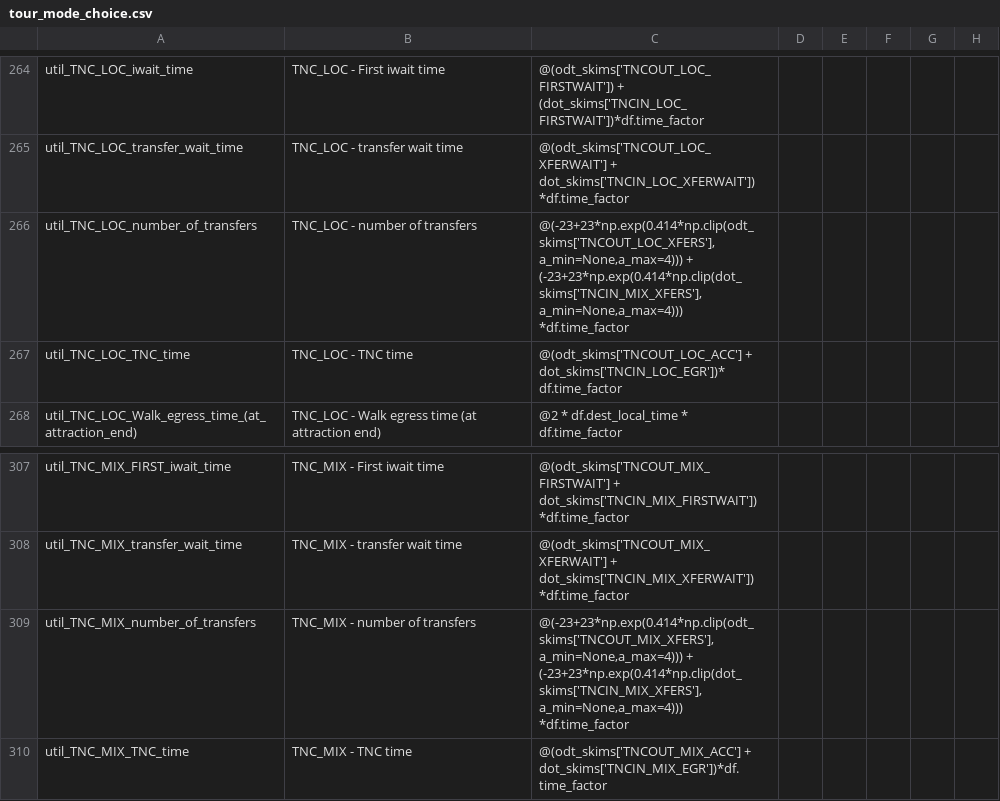
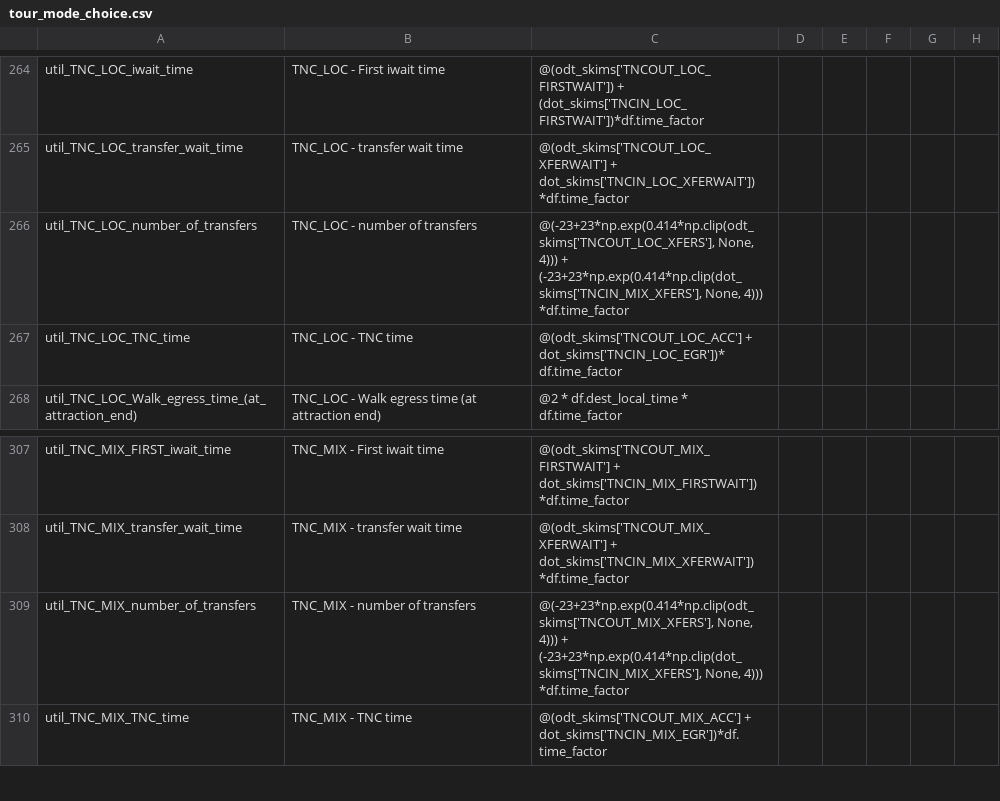
Before and after one commit to yueshuaing/sandag-abm3-example, a CSV file: configs/resident/tour_mode_choice.csv, drawn as a sheet; only a part is shown, gaps mark what is left out; the diff covers the shown part only; the diff names each change by its address in the sheet, - before the commit and + after, or states it on an @@ line.

```diff
--- a/configs/resident/tour_mode_choice.csv
+++ b/configs/resident/tour_mode_choice.csv
-C266: @(-23+23*np.exp(0.414*np.clip(odt_skims['TNCOUT_LOC_XFERS'], a_min=None,a_max=4))) + (-23+23*np.exp(0.414*np.clip(dot_skims['TNCIN_MIX_XFERS'], a_min=None,a_max=4))) *df.time_factor
+C266: @(-23+23*np.exp(0.414*np.clip(odt_skims['TNCOUT_LOC_XFERS'], None, 4))) + (-23+23*np.exp(0.414*np.clip(dot_skims['TNCIN_MIX_XFERS'], None, 4))) *df.time_factor
-C309: @(-23+23*np.exp(0.414*np.clip(odt_skims['TNCOUT_MIX_XFERS'], a_min=None,a_max=4))) + (-23+23*np.exp(0.414*np.clip(dot_skims['TNCIN_MIX_XFERS'], a_min=None,a_max=4))) *df.time_factor
+C309: @(-23+23*np.exp(0.414*np.clip(odt_skims['TNCOUT_MIX_XFERS'], None, 4))) + (-23+23*np.exp(0.414*np.clip(dot_skims['TNCIN_MIX_XFERS'], None, 4))) *df.time_factor
```
Also changed, not shown: 11 edited cells elsewhere in this file, 5 other files.
